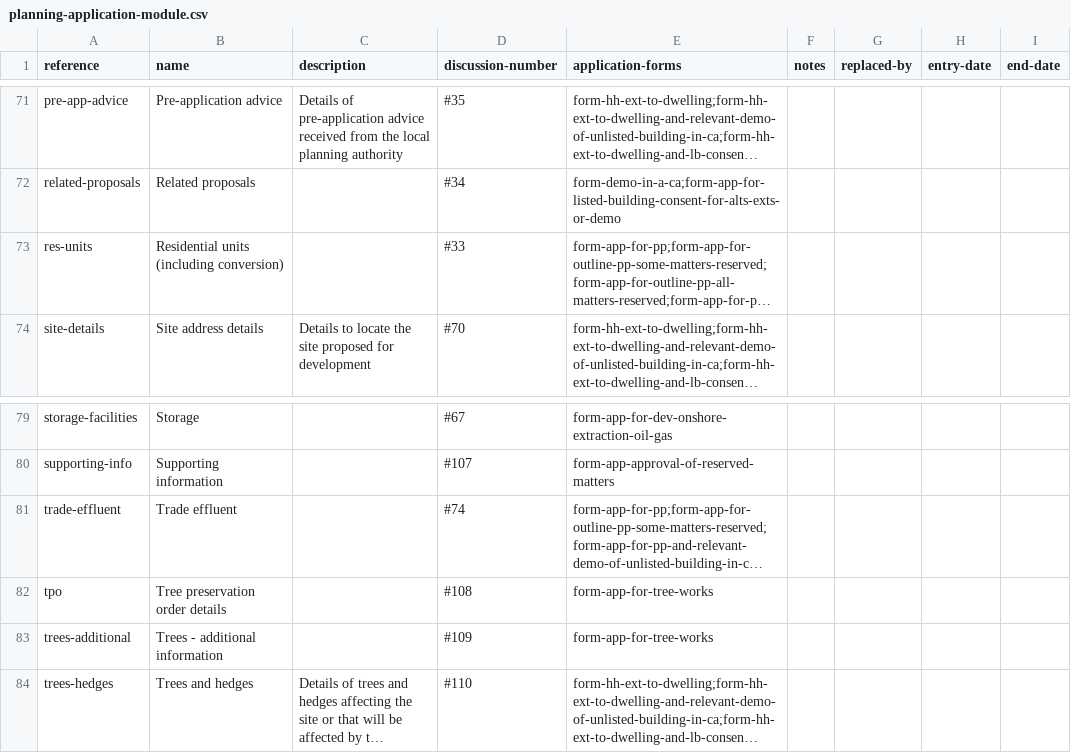
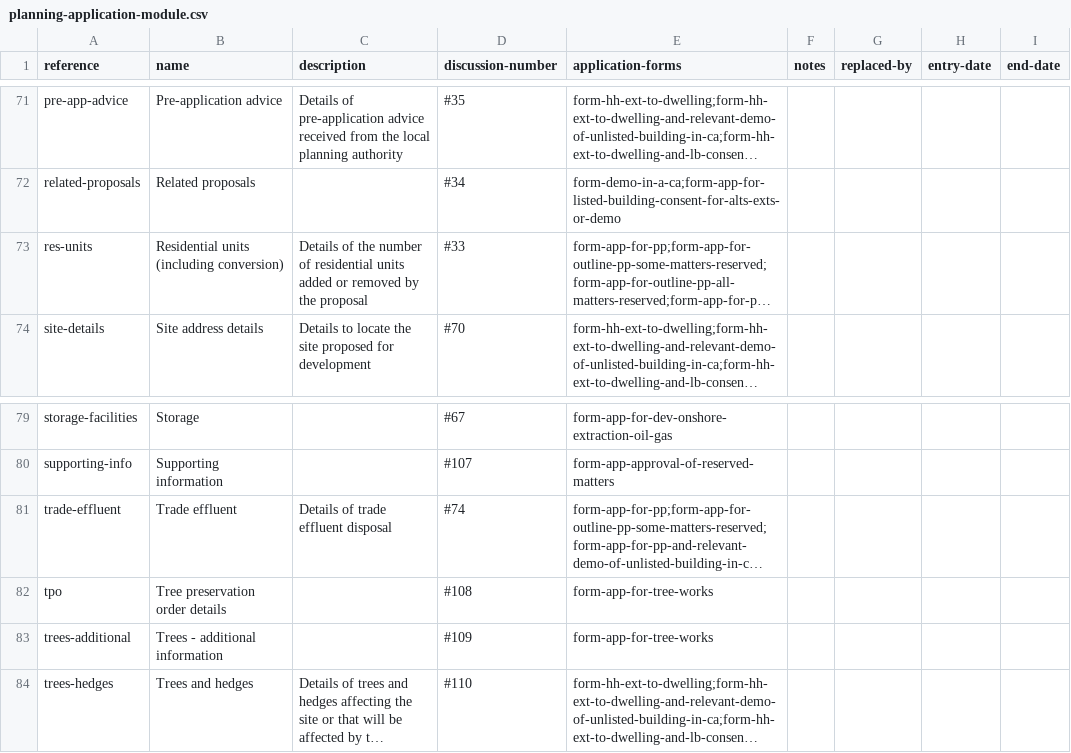
Before and after one commit to digital-land/planning-application-data-specification, a CSV file: data/planning-application-module.csv, drawn as a sheet; only a part is shown, gaps mark what is left out; long unchanged cells end in …; the diff names each change by its address in the sheet, - before the commit and + after, or states it on an @@ line.

Commit message:
Add couple of descriptions to modules dataset

```diff
--- a/data/planning-application-module.csv
+++ b/data/planning-application-module.csv
-C73 (description): (empty)
+C73 (description): Details of the number of residential units added or removed by the proposal
-C81 (description): (empty)
+C81 (description): Details of trade effluent disposal
```
